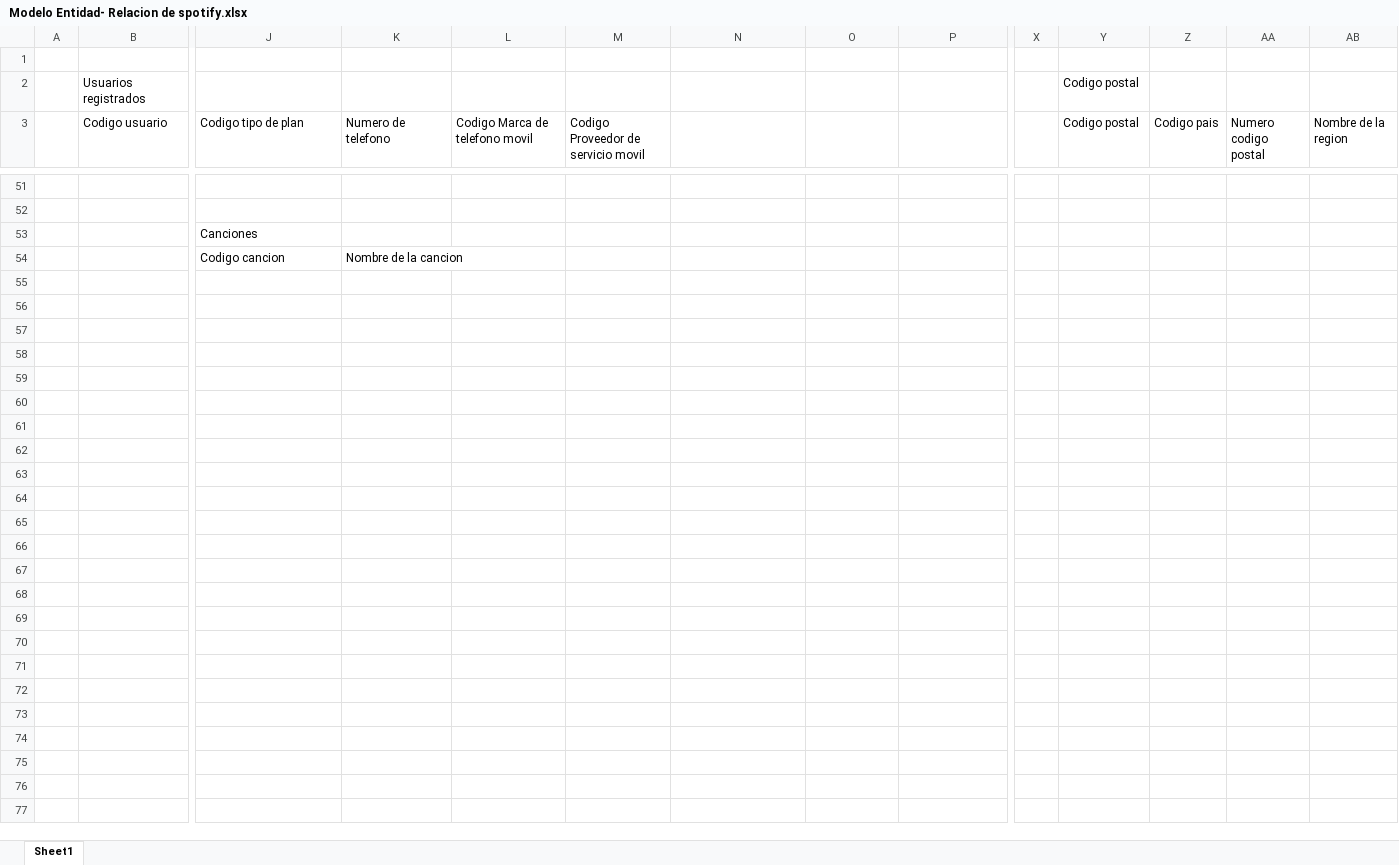
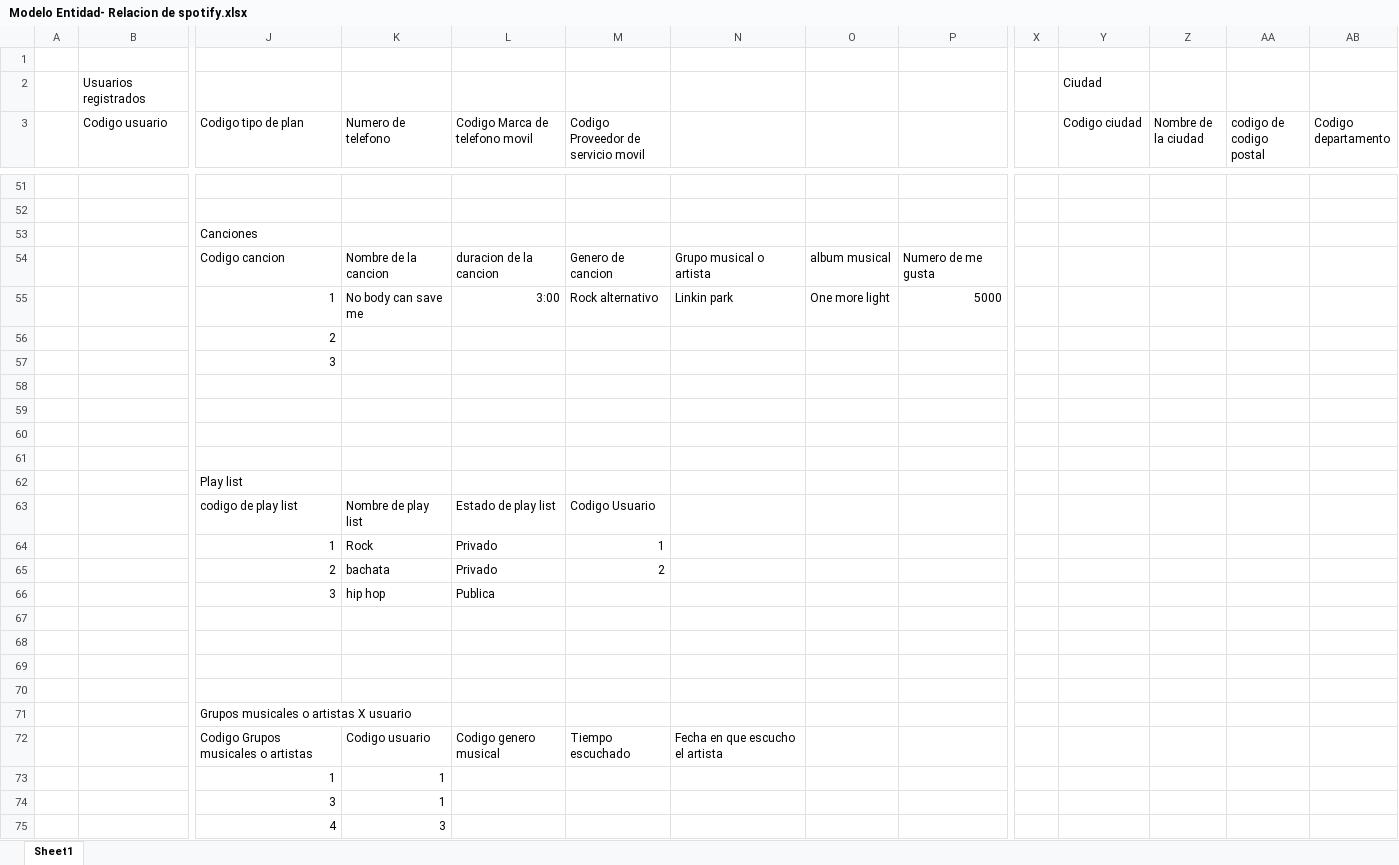
Before and after one commit to Carlosrrg/proyecto_de_bases1_spotify, an Excel workbook: Modelo_de_base_de_datos/modelo Entidad-Relacion/Modelo Entidad- Relacion de spotify.xlsx, sheet Sheet1, drawn as a sheet; only a part is shown, gaps mark what is left out; values as stored, in another font and other column widths than the file's, no borders; table styles not drawn; addresses are those after the commit; rows hold the shown columns only; the diff covers the shown part only; the diff names each change by its address in the sheet, - before the commit and + after, or states it on an @@ line.

Commit message:
creacion de nuevas tablas para canciones, albunes, y artistas

```diff
--- a/Modelo_de_base_de_datos/modelo Entidad-Relacion/Modelo Entidad- Relacion de spotify.xlsx (sheet Sheet1)
+++ b/Modelo_de_base_de_datos/modelo Entidad-Relacion/Modelo Entidad- Relacion de spotify.xlsx (sheet Sheet1)
-Y2 (Codigo ciudad): Codigo postal
+Y2 (Codigo ciudad): Ciudad
-Y3: Codigo postal
+Y3: Codigo ciudad
-Z3: Codigo pais
+Z3: Nombre de la ciudad
-AA3: Numero codigo postal
+AA3: codigo de codigo postal
-AB3: Nombre de la region
+AB3: Codigo departamento
+row 54:  |  | Codigo cancion | Nombre de la cancion | duracion de la cancion | Genero de cancion | Grupo musical o artista | album musical | Numero de me gusta
+row 55:  |  | 1 | No body can save me | 3:00 | Rock alternativo | Linkin park | One more light | 5000
+row 56:  |  | 2
+row 57:  |  | 3
-row 58:  |  | Codigo cancion | Nombre de la cancion
+row 58: (empty)
+row 59: (empty)
+row 60: (empty)
+row 61: (empty)
+row 62:  |  | Play list
+row 63:  |  | codigo de play list | Nombre de play list | Estado de play list | Codigo Usuario
+row 64:  |  | 1 | Rock | Privado | 1
+row 65:  |  | 2 | bachata | Privado | 2
+row 66:  |  | 3 | hip hop | Publica
+row 67: (empty)
+row 68: (empty)
+row 69: (empty)
+row 70: (empty)
+row 71:  |  | Grupos musicales o artistas X usuario
+row 72:  |  | Codigo Grupos musicales o artistas | Codigo usuario | Codigo genero musical | Tiempo escuchado | Fecha en que escucho el artista
+row 73:  |  | 1 | 1
+row 74:  |  | 3 | 1
+row 75:  |  | 4 | 3
```
Also changed, not shown: 3 added rows, 3 removed rows, 70 edited cells and cell formats elsewhere in this sheet.
